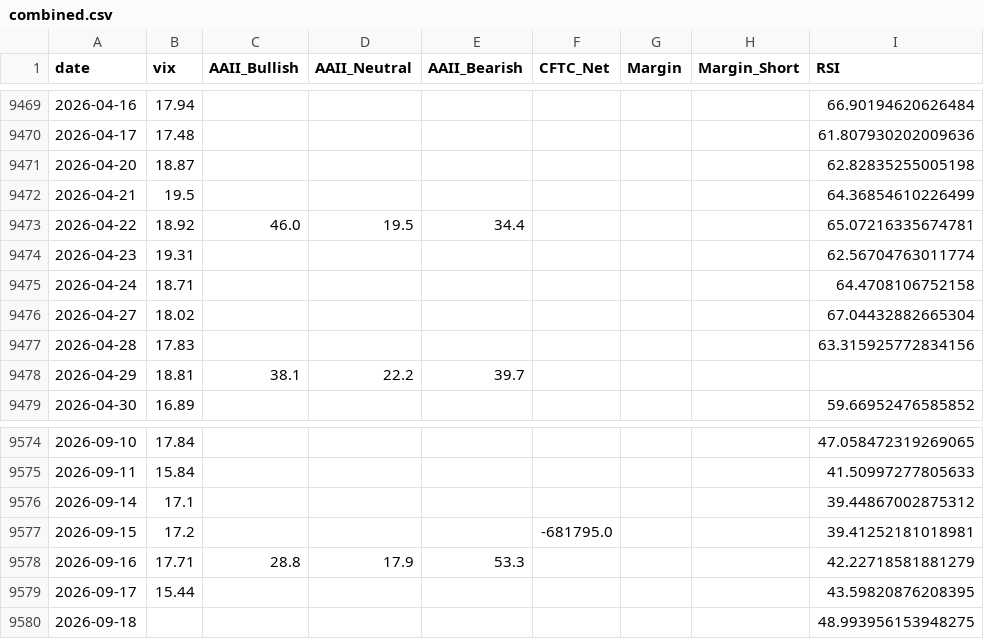
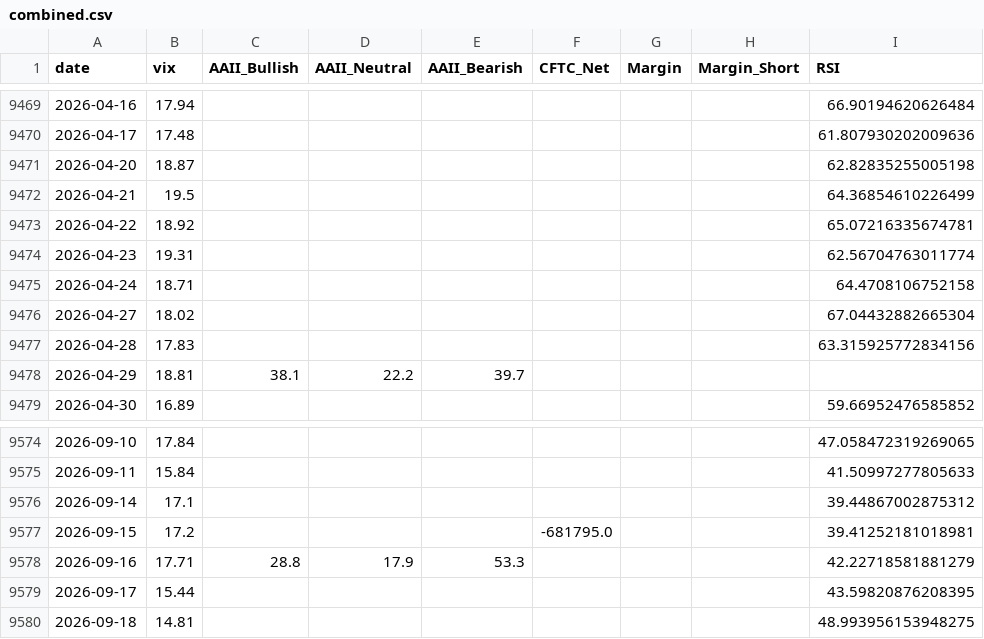
Before and after one commit to yasunogithub/market-reminder, a CSV file: data/combined.csv, drawn as a sheet; only a part is shown, gaps mark what is left out.

```diff
--- a/data/combined.csv
+++ b/data/combined.csv
@@ -9472,3 +9472,3 @@
 2026-04-21,19.5,,,,,,,64.36854610226499
-2026-04-22,18.92,46.0,19.5,34.4,,,,65.07216335674781
+2026-04-22,18.92,,,,,,,65.07216335674781
 2026-04-23,19.31,,,,,,,62.56704763011774
@@ -9579,2 +9579,2 @@
 2026-09-17,15.44,,,,,,,43.59820876208395
-2026-09-18,,,,,,,,48.993956153948275
+2026-09-18,14.81,,,,,,,48.993956153948275
```
Also changed, not shown: data/aaii.csv, data/vix.csv, 3 other files.
